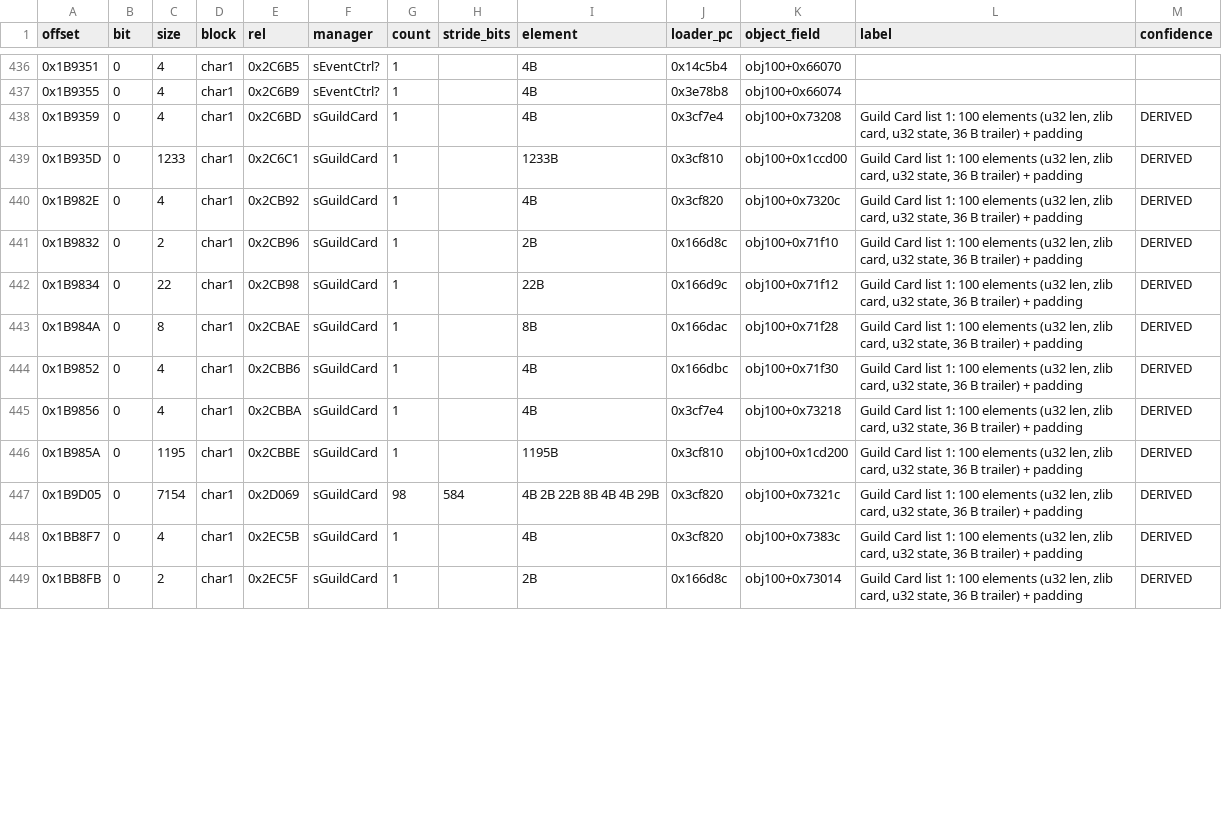
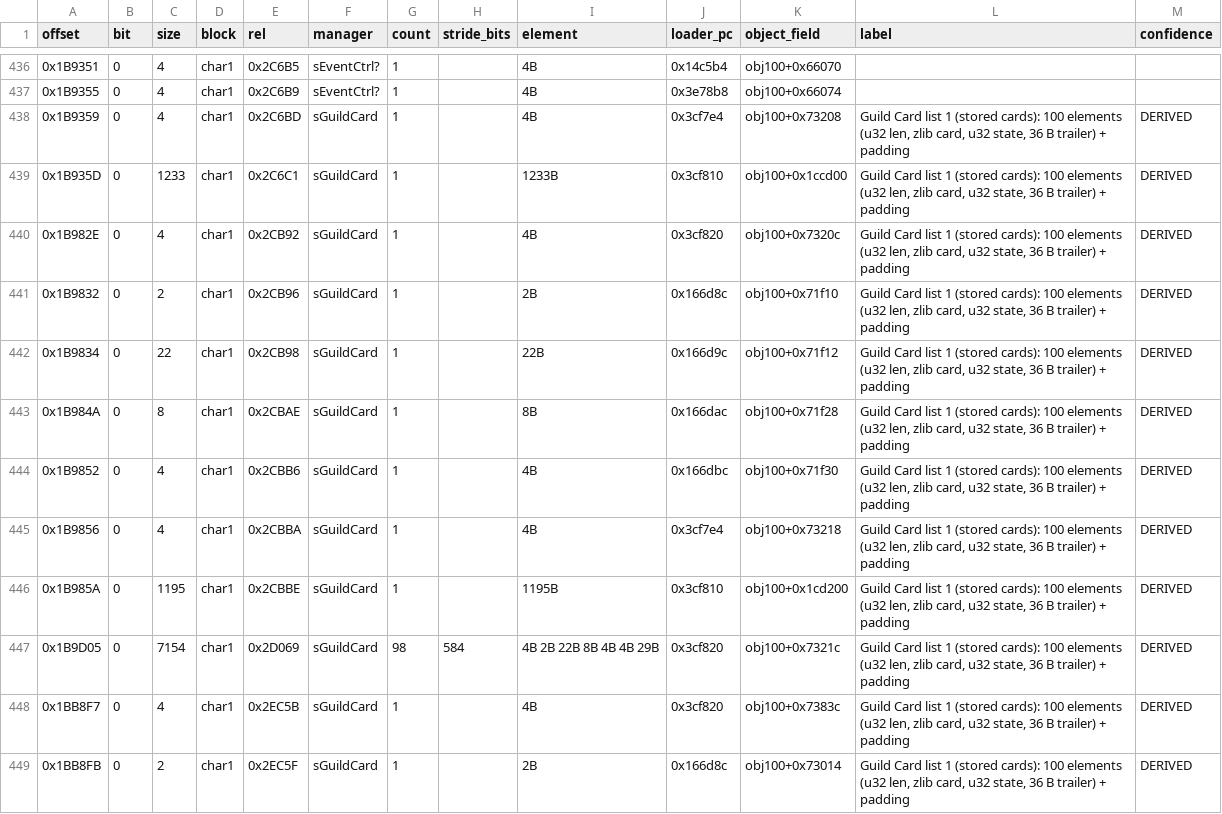
Before and after one commit to Scrimas/MHGU-Save-editor, a CSV file: data/save-map.csv, drawn as a sheet; only a part is shown, gaps mark what is left out; the diff covers the shown part only.

Commit message:
Guild Card manager: card info records, the Courier's Guild Card and Palico inboxes, the StreetPass Palico; own card title, scene, pose, monster log and Arena log; the three highlights of a history record

```diff
--- a/data/save-map.csv
+++ b/data/save-map.csv
@@ -437,13 +437,13 @@ offset,bit,size,block,rel,manager,count,stride_bits,element,loader_pc,object_fie
 0x1B9355,0,4,char1,0x2C6B9,sEventCtrl?,1,,4B,0x3e78b8,obj100+0x66074,,
-0x1B9359,0,4,char1,0x2C6BD,sGuildCard,1,,4B,0x3cf7e4,obj100+0x73208,"Guild Card list 1: 100 elements (u32 len, zlib card, u32 state, 36 B trailer) + padding",DERIVED
-0x1B935D,0,1233,char1,0x2C6C1,sGuildCard,1,,1233B,0x3cf810,obj100+0x1ccd00,"Guild Card list 1: 100 elements (u32 len, zlib card, u32 state, 36 B trailer) + padding",DERIVED
-0x1B982E,0,4,char1,0x2CB92,sGuildCard,1,,4B,0x3cf820,obj100+0x7320c,"Guild Card list 1: 100 elements (u32 len, zlib card, u32 state, 36 B trailer) + padding",DERIVED
-0x1B9832,0,2,char1,0x2CB96,sGuildCard,1,,2B,0x166d8c,obj100+0x71f10,"Guild Card list 1: 100 elements (u32 len, zlib card, u32 state, 36 B trailer) + padding",DERIVED
-0x1B9834,0,22,char1,0x2CB98,sGuildCard,1,,22B,0x166d9c,obj100+0x71f12,"Guild Card list 1: 100 elements (u32 len, zlib card, u32 state, 36 B trailer) + padding",DERIVED
-0x1B984A,0,8,char1,0x2CBAE,sGuildCard,1,,8B,0x166dac,obj100+0x71f28,"Guild Card list 1: 100 elements (u32 len, zlib card, u32 state, 36 B trailer) + padding",DERIVED
-0x1B9852,0,4,char1,0x2CBB6,sGuildCard,1,,4B,0x166dbc,obj100+0x71f30,"Guild Card list 1: 100 elements (u32 len, zlib card, u32 state, 36 B trailer) + padding",DERIVED
-0x1B9856,0,4,char1,0x2CBBA,sGuildCard,1,,4B,0x3cf7e4,obj100+0x73218,"Guild Card list 1: 100 elements (u32 len, zlib card, u32 state, 36 B trailer) + padding",DERIVED
-0x1B985A,0,1195,char1,0x2CBBE,sGuildCard,1,,1195B,0x3cf810,obj100+0x1cd200,"Guild Card list 1: 100 elements (u32 len, zlib card, u32 state, 36 B trailer) + padding",DERIVED
-0x1B9D05,0,7154,char1,0x2D069,sGuildCard,98,584,4B 2B 22B 8B 4B 4B 29B,0x3cf820,obj100+0x7321c,"Guild Card list 1: 100 elements (u32 len, zlib card, u32 state, 36 B trailer) + padding",DERIVED
-0x1BB8F7,0,4,char1,0x2EC5B,sGuildCard,1,,4B,0x3cf820,obj100+0x7383c,"Guild Card list 1: 100 elements (u32 len, zlib card, u32 state, 36 B trailer) + padding",DERIVED
-0x1BB8FB,0,2,char1,0x2EC5F,sGuildCard,1,,2B,0x166d8c,obj100+0x73014,"Guild Card list 1: 100 elements (u32 len, zlib card, u32 state, 36 B trailer) + padding",DERIVED
+0x1B9359,0,4,char1,0x2C6BD,sGuildCard,1,,4B,0x3cf7e4,obj100+0x73208,"Guild Card list 1 (stored cards): 100 elements (u32 len, zlib card, u32 state, 36 B trailer) + padding",DERIVED
+0x1B935D,0,1233,char1,0x2C6C1,sGuildCard,1,,1233B,0x3cf810,obj100+0x1ccd00,"Guild Card list 1 (stored cards): 100 elements (u32 len, zlib card, u32 state, 36 B trailer) + padding",DERIVED
+0x1B982E,0,4,char1,0x2CB92,sGuildCard,1,,4B,0x3cf820,obj100+0x7320c,"Guild Card list 1 (stored cards): 100 elements (u32 len, zlib card, u32 state, 36 B trailer) + padding",DERIVED
+0x1B9832,0,2,char1,0x2CB96,sGuildCard,1,,2B,0x166d8c,obj100+0x71f10,"Guild Card list 1 (stored cards): 100 elements (u32 len, zlib card, u32 state, 36 B trailer) + padding",DERIVED
+0x1B9834,0,22,char1,0x2CB98,sGuildCard,1,,22B,0x166d9c,obj100+0x71f12,"Guild Card list 1 (stored cards): 100 elements (u32 len, zlib card, u32 state, 36 B trailer) + padding",DERIVED
+0x1B984A,0,8,char1,0x2CBAE,sGuildCard,1,,8B,0x166dac,obj100+0x71f28,"Guild Card list 1 (stored cards): 100 elements (u32 len, zlib card, u32 state, 36 B trailer) + padding",DERIVED
+0x1B9852,0,4,char1,0x2CBB6,sGuildCard,1,,4B,0x166dbc,obj100+0x71f30,"Guild Card list 1 (stored cards): 100 elements (u32 len, zlib card, u32 state, 36 B trailer) + padding",DERIVED
+0x1B9856,0,4,char1,0x2CBBA,sGuildCard,1,,4B,0x3cf7e4,obj100+0x73218,"Guild Card list 1 (stored cards): 100 elements (u32 len, zlib card, u32 state, 36 B trailer) + padding",DERIVED
+0x1B985A,0,1195,char1,0x2CBBE,sGuildCard,1,,1195B,0x3cf810,obj100+0x1cd200,"Guild Card list 1 (stored cards): 100 elements (u32 len, zlib card, u32 state, 36 B trailer) + padding",DERIVED
+0x1B9D05,0,7154,char1,0x2D069,sGuildCard,98,584,4B 2B 22B 8B 4B 4B 29B,0x3cf820,obj100+0x7321c,"Guild Card list 1 (stored cards): 100 elements (u32 len, zlib card, u32 state, 36 B trailer) + padding",DERIVED
+0x1BB8F7,0,4,char1,0x2EC5B,sGuildCard,1,,4B,0x3cf820,obj100+0x7383c,"Guild Card list 1 (stored cards): 100 elements (u32 len, zlib card, u32 state, 36 B trailer) + padding",DERIVED
+0x1BB8FB,0,2,char1,0x2EC5F,sGuildCard,1,,2B,0x166d8c,obj100+0x73014,"Guild Card list 1 (stored cards): 100 elements (u32 len, zlib card, u32 state, 36 B trailer) + padding",DERIVED
```
Also changed, not shown: 17 edited cells elsewhere in this file, 3 other files.
